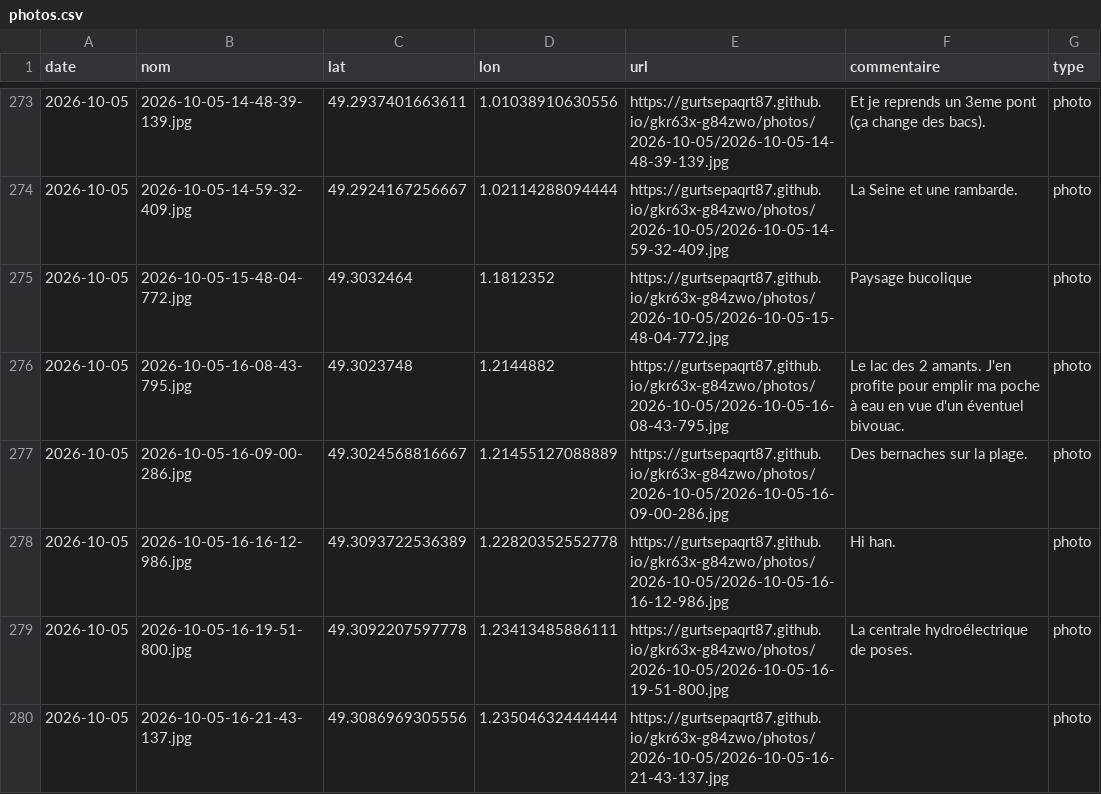
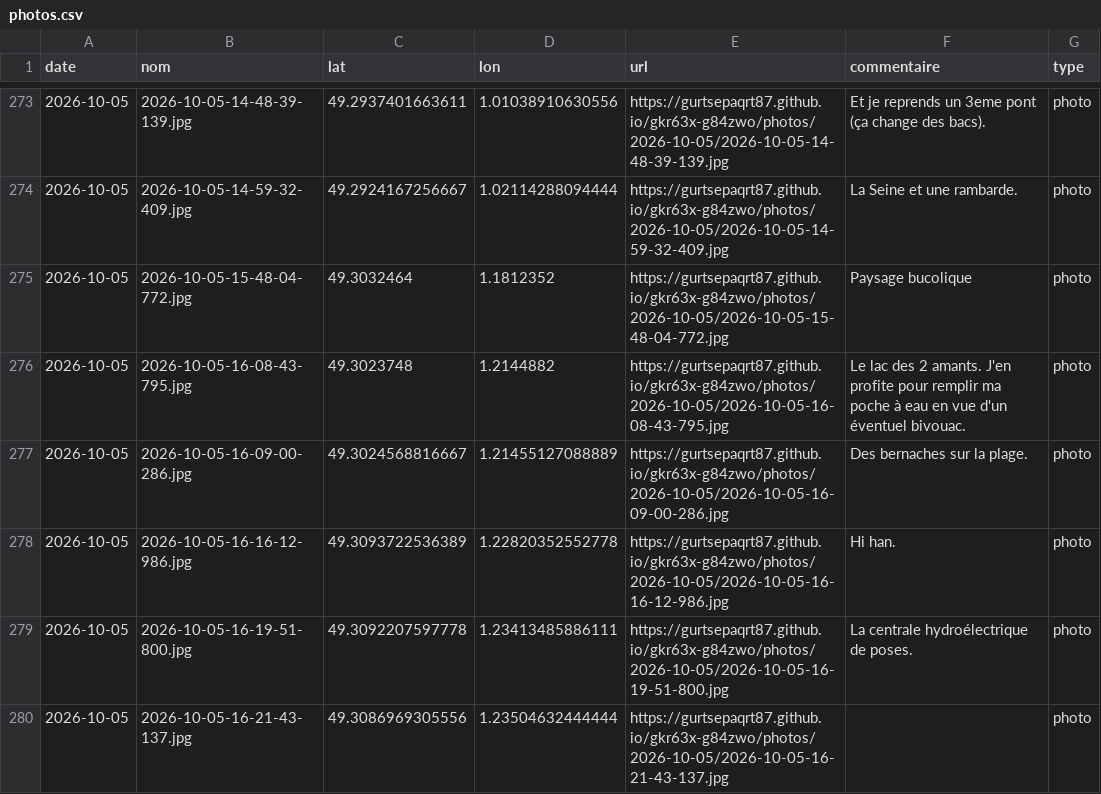
Before and after one commit to gurtsepaqrt87/gkr63x-g84zwo, a CSV file: photos.csv, drawn as a sheet; only a part is shown, gaps mark what is left out.

Commit message:
commentaire 2026-10-05-16-08-43-795 (2026-10-05)

```diff
--- a/photos.csv
+++ b/photos.csv
@@ -275,3 +275,3 @@ date,nom,lat,lon,url,commentaire,type
 2026-10-05,2026-10-05-15-48-04-772.jpg,49.3032464,1.1812352,https://gurtsepaqrt87.github.io/gkr63x-g84zwo/photos/2026-10-05/2026-10-05-15-48-04-772.jpg,Paysage bucolique,photo
-2026-10-05,2026-10-05-16-08-43-795.jpg,49.3023748,1.2144882,https://gurtsepaqrt87.github.io/gkr63x-g84zwo/photos/2026-10-05/2026-10-05-16-08-43-795.jpg,Le lac des 2 amants. J'en profite pour emplir ma poche à eau en vue d'un éventuel bivouac.,photo
+2026-10-05,2026-10-05-16-08-43-795.jpg,49.3023748,1.2144882,https://gurtsepaqrt87.github.io/gkr63x-g84zwo/photos/2026-10-05/2026-10-05-16-08-43-795.jpg,Le lac des 2 amants. J'en profite pour remplir ma poche à eau en vue d'un éventuel bivouac.,photo
 2026-10-05,2026-10-05-16-09-00-286.jpg,49.3024568816667,1.21455127088889,https://gurtsepaqrt87.github.io/gkr63x-g84zwo/photos/2026-10-05/2026-10-05-16-09-00-286.jpg,Des bernaches sur la plage.,photo
```
